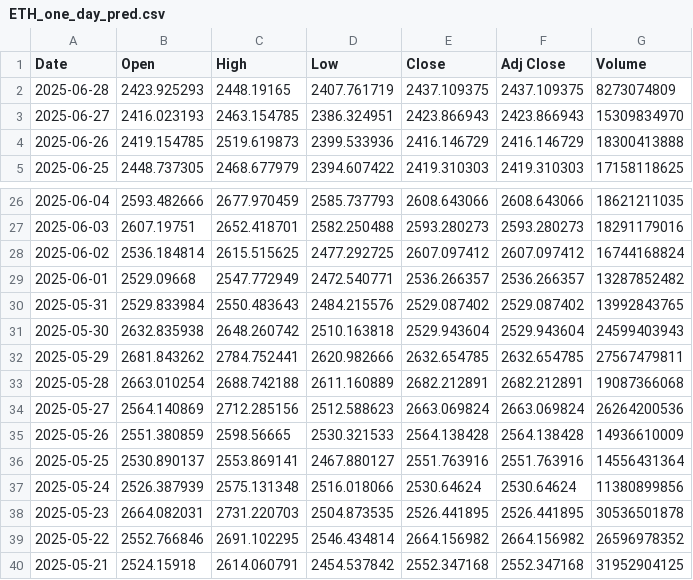
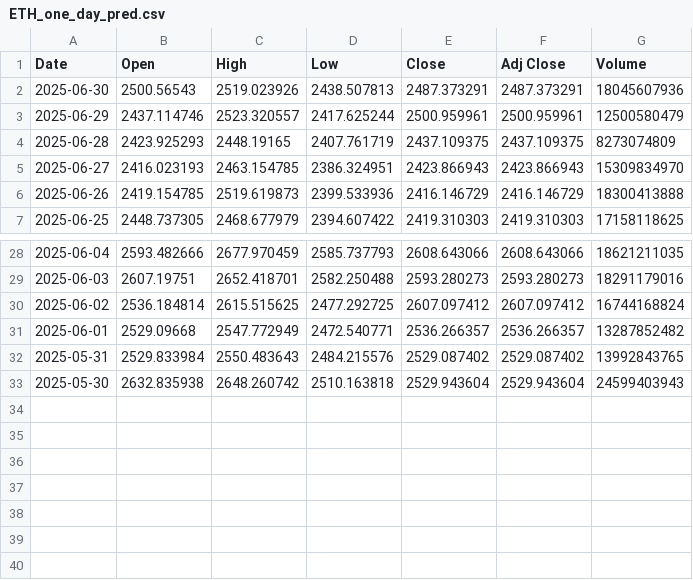
Before and after one commit to kewingchang/CryptoMamba, a CSV file: data/ETH_one_day_pred.csv, drawn as a sheet; only a part is shown, gaps mark what is left out; removed rows and columns are numbered as before the commit, all else as after; the diff names each change by its address in the sheet, - before the commit and + after, or states it on an @@ line.

```diff
--- a/data/ETH_one_day_pred.csv
+++ b/data/ETH_one_day_pred.csv
+row 2: 2025-06-30 | 2500.56543 | 2519.023926 | 2438.507813 | 2487.373291 | 2487.373291 | 18045607936
+row 3: 2025-06-29 | 2437.114746 | 2523.320557 | 2417.625244 | 2500.959961 | 2500.959961 | 12500580479
-row 32: 2025-05-29 | 2681.843262 | 2784.752441 | 2620.982666 | 2632.654785 | 2632.654785 | 27567479811
-row 33: 2025-05-28 | 2663.010254 | 2688.742188 | 2611.160889 | 2682.212891 | 2682.212891 | 19087366068
-row 34: 2025-05-27 | 2564.140869 | 2712.285156 | 2512.588623 | 2663.069824 | 2663.069824 | 26264200536
-row 35: 2025-05-26 | 2551.380859 | 2598.56665 | 2530.321533 | 2564.138428 | 2564.138428 | 14936610009
-row 36: 2025-05-25 | 2530.890137 | 2553.869141 | 2467.880127 | 2551.763916 | 2551.763916 | 14556431364
-row 37: 2025-05-24 | 2526.387939 | 2575.131348 | 2516.018066 | 2530.64624 | 2530.64624 | 11380899856
-row 38: 2025-05-23 | 2664.082031 | 2731.220703 | 2504.873535 | 2526.441895 | 2526.441895 | 30536501878
-row 39: 2025-05-22 | 2552.766846 | 2691.102295 | 2546.434814 | 2664.156982 | 2664.156982 | 26596978352
-row 40: 2025-05-21 | 2524.15918 | 2614.060791 | 2454.537842 | 2552.347168 | 2552.347168 | 31952904125
```
Also changed, not shown: data/BTC_one_day_pred.csv.
